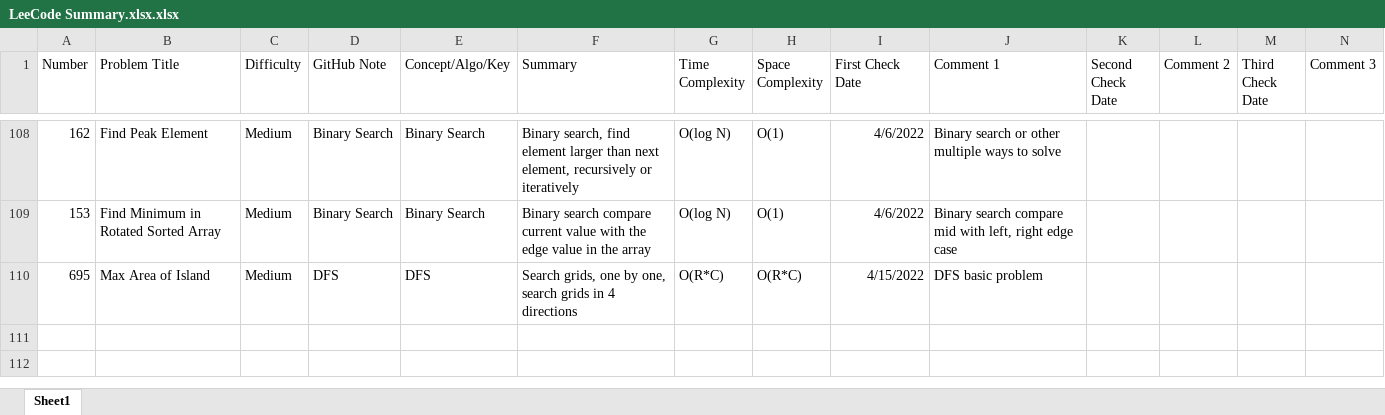
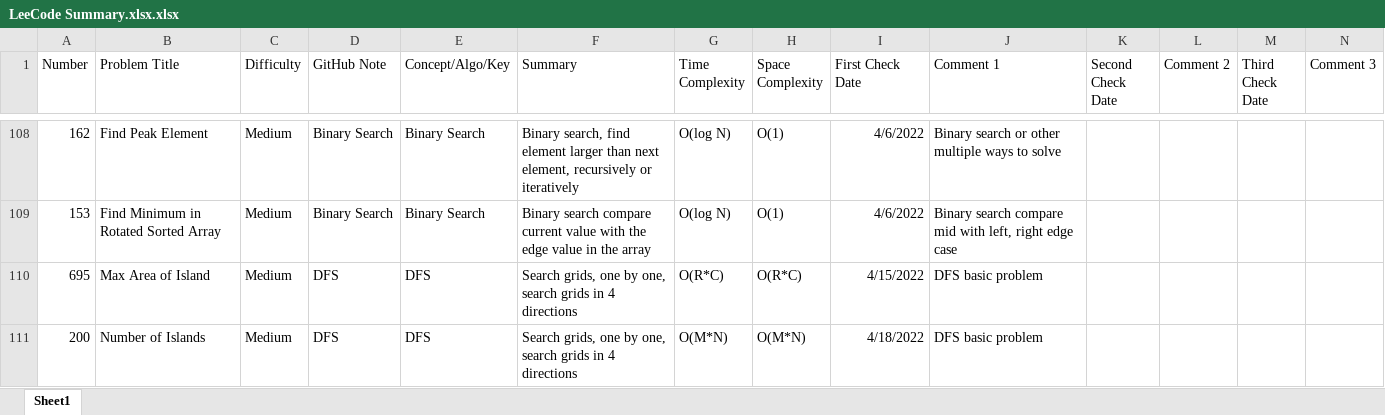
Before and after one commit to hhhwenjun/leetcode-note-java, an Excel workbook: LeeCode Summary.xlsx.xlsx, sheet Sheet1, drawn as a sheet; only a part is shown, gaps mark what is left out; values as stored, in another font and other column widths than the file's, no borders; the diff names each change by its address in the sheet, - before the commit and + after, or states it on an @@ line.

```diff
--- a/LeeCode Summary.xlsx.xlsx (sheet Sheet1)
+++ b/LeeCode Summary.xlsx.xlsx (sheet Sheet1)
+row 111: 200 | Number of Islands | Medium | DFS | DFS | Search grids, one by one, search grids in 4 directions | O(M*N) | O(M*N) | 4/18/2022 | DFS basic problem
```
Also changed, not shown: 4 other files.
